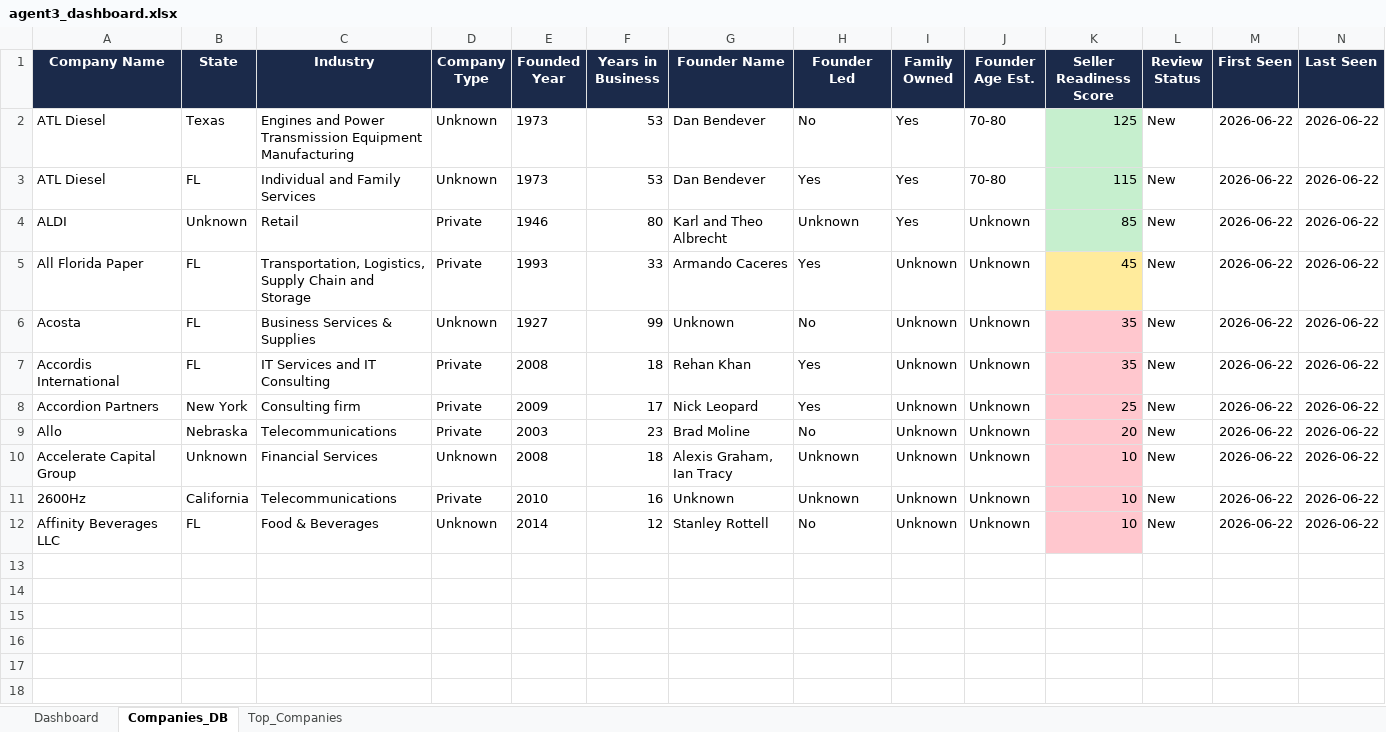
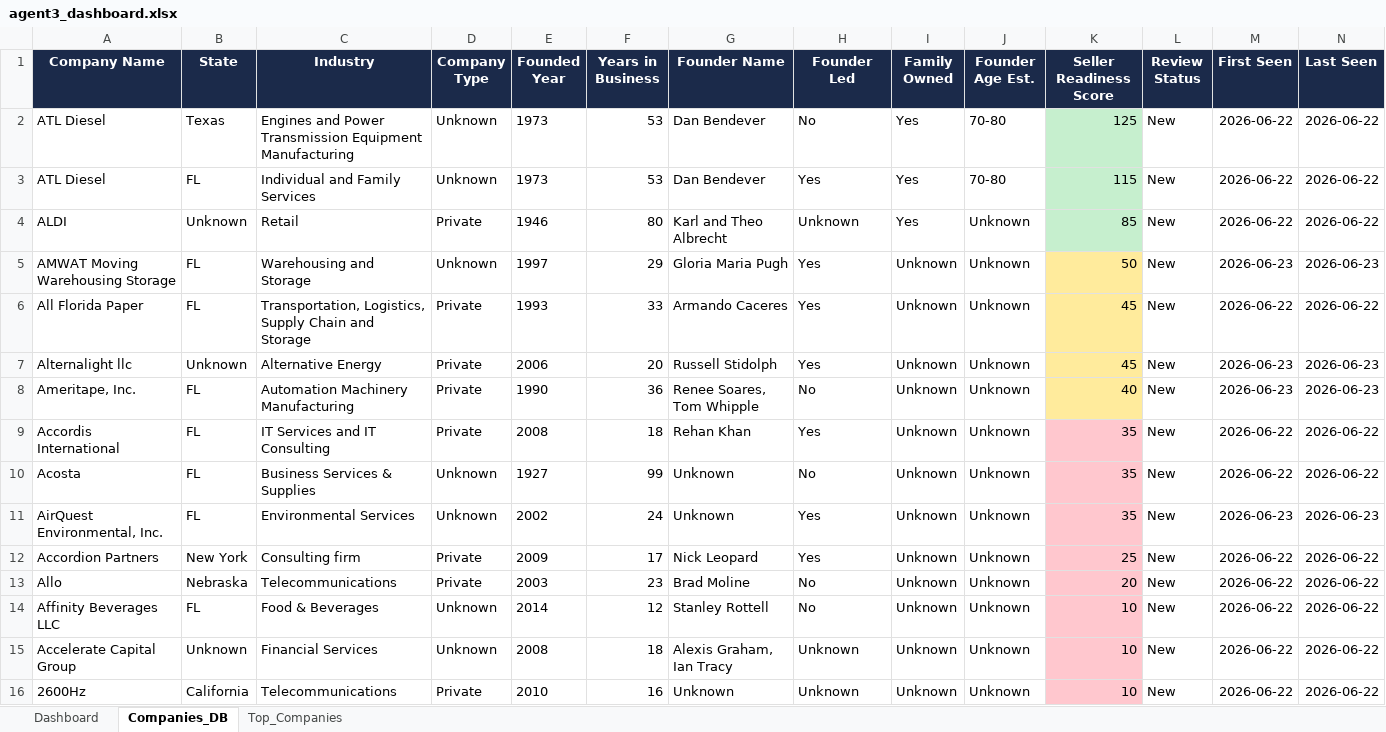
Before and after one commit to ananya-parkar/redpine-agents, an Excel workbook: agent-3/outputs/agent3_dashboard.xlsx, sheet Companies_DB, drawn as a sheet; values as stored, in another font and other column widths than the file's, no borders; addresses are those after the commit; the diff names each change by its address in the sheet, - before the commit and + after, or states it on an @@ line.

```diff
--- a/agent-3/outputs/agent3_dashboard.xlsx (sheet Companies_DB)
+++ b/agent-3/outputs/agent3_dashboard.xlsx (sheet Companies_DB)
+row 5: AMWAT Moving Warehousing Storage | FL | Warehousing and Storage | Unknown | 1997 | 29 | Gloria Maria Pugh | Yes | Unknown | Unknown | 50 | New | 2026-06-23 | 2026-06-23
+row 7: Alternalight llc | Unknown | Alternative Energy | Private | 2006 | 20 | Russell Stidolph | Yes | Unknown | Unknown | 45 | New | 2026-06-23 | 2026-06-23
+row 8: Ameritape, Inc. | FL | Automation Machinery Manufacturing | Private | 1990 | 36 | Renee Soares, Tom Whipple | No | Unknown | Unknown | 40 | New | 2026-06-23 | 2026-06-23
+row 9: Accordis International | FL | IT Services and IT Consulting | Private | 2008 | 18 | Rehan Khan | Yes | Unknown | Unknown | 35 | New | 2026-06-22 | 2026-06-22
-A11 (Company Name): Accordis International
+A11 (Company Name): AirQuest Environmental, Inc.
-C11 (Industry): IT Services and IT Consulting
+C11 (Industry): Environmental Services
-D11 (Company Type): Private
+D11 (Company Type): Unknown
-E11 (Founded Year): 2008
+E11 (Founded Year): 2002
-F11 (Years in Business): 18
+F11 (Years in Business): 24
-G11 (Founder Name): Rehan Khan
+G11 (Founder Name): Unknown
-M11 (First Seen): 2026-06-22
+M11 (First Seen): 2026-06-23
-N11 (Last Seen): 2026-06-22
+N11 (Last Seen): 2026-06-23
@@ row 12 moved to row 14: Affinity Beverages LLC @@
```
Also changed, not shown: sheet Dashboard, sheet Top_Companies, hidden cells, 18 other files.
